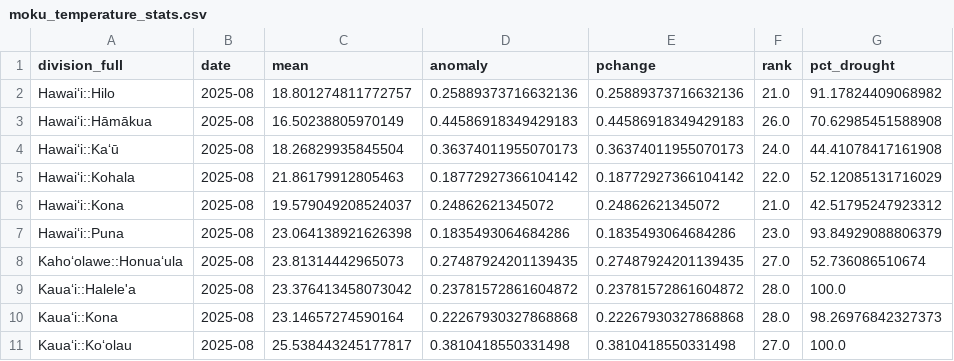
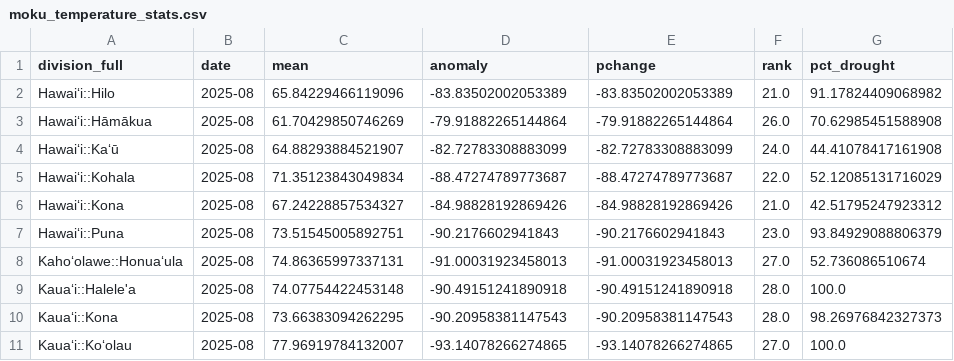
Before and after one commit to cherryleh/climate-summary, a CSV file: dews-hawaii-app/public/moku_temperature_stats.csv, drawn as a sheet; only a part is shown; the diff covers the shown part only.

```diff
--- a/dews-hawaii-app/public/moku_temperature_stats.csv
+++ b/dews-hawaii-app/public/moku_temperature_stats.csv
@@ -1,11 +1,11 @@
 division_full,date,mean,anomaly,pchange,rank,pct_drought
-Hawaiʻi::Hilo,2025-08,18.801274811772757,0.25889373716632136,0.25889373716632136,21.0,91.17824409068982
-Hawaiʻi::Hāmākua,2025-08,16.50238805970149,0.44586918349429183,0.44586918349429183,26.0,70.62985451588908
-Hawaiʻi::Kaʻū,2025-08,18.26829935845504,0.36374011955070173,0.36374011955070173,24.0,44.41078417161908
-Hawaiʻi::Kohala,2025-08,21.86179912805463,0.18772927366104142,0.18772927366104142,22.0,52.12085131716029
-Hawaiʻi::Kona,2025-08,19.579049208524037,0.24862621345072,0.24862621345072,21.0,42.51795247923312
-Hawaiʻi::Puna,2025-08,23.064138921626398,0.1835493064684286,0.1835493064684286,23.0,93.84929088806379
-Kahoʻolawe::Honuaʻula,2025-08,23.81314442965073,0.27487924201139435,0.27487924201139435,27.0,52.736086510674
-Kauaʻi::Halele'a,2025-08,23.376413458073042,0.23781572861604872,0.23781572861604872,28.0,100.0
-Kauaʻi::Kona,2025-08,23.14657274590164,0.22267930327868868,0.22267930327868868,28.0,98.26976842327373
-Kauaʻi::Koʻolau,2025-08,25.538443245177817,0.3810418550331498,0.3810418550331498,27.0,100.0
+Hawaiʻi::Hilo,2025-08,65.84229466119096,-83.83502002053389,-83.83502002053389,21.0,91.17824409068982
+Hawaiʻi::Hāmākua,2025-08,61.70429850746269,-79.91882265144864,-79.91882265144864,26.0,70.62985451588908
+Hawaiʻi::Kaʻū,2025-08,64.88293884521907,-82.72783308883099,-82.72783308883099,24.0,44.41078417161908
+Hawaiʻi::Kohala,2025-08,71.35123843049834,-88.47274789773687,-88.47274789773687,22.0,52.12085131716029
+Hawaiʻi::Kona,2025-08,67.24228857534327,-84.98828192869426,-84.98828192869426,21.0,42.51795247923312
+Hawaiʻi::Puna,2025-08,73.51545005892751,-90.2176602941843,-90.2176602941843,23.0,93.84929088806379
+Kahoʻolawe::Honuaʻula,2025-08,74.86365997337131,-91.00031923458013,-91.00031923458013,27.0,52.736086510674
+Kauaʻi::Halele'a,2025-08,74.07754422453148,-90.49151241890918,-90.49151241890918,28.0,100.0
+Kauaʻi::Kona,2025-08,73.66383094262295,-90.20958381147543,-90.20958381147543,28.0,98.26976842327373
+Kauaʻi::Koʻolau,2025-08,77.96919784132007,-93.14078266274865,-93.14078266274865,27.0,100.0
```
Also changed, not shown: 66 edited cells elsewhere in this file, dews-hawaii-app/public/ahupuaa_rainfall_stats.csv, dews-hawaii-app/public/ahupuaa_temperature_stats.csv, 13 other files.
